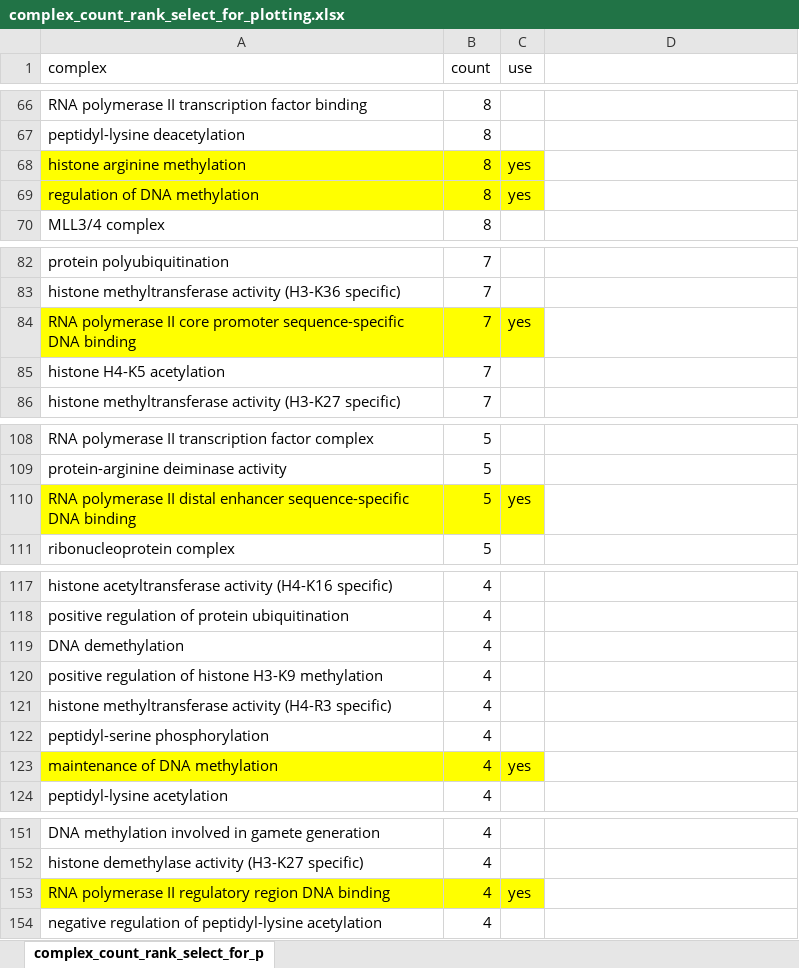
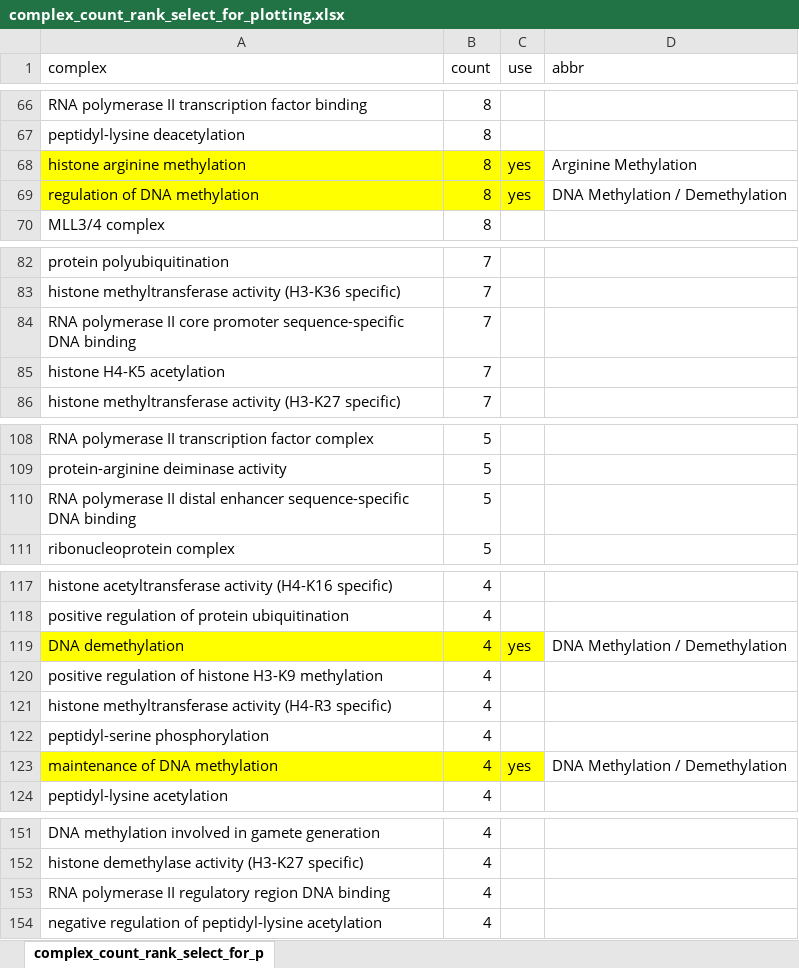
Before and after one commit to ScrippsPipkinLab/CRF_Screen, an Excel workbook: Ref/GO_terms/complex_count_rank_select_for_plotting.xlsx, sheet complex_count_rank_select_for_p, drawn as a sheet; only a part is shown, gaps mark what is left out; values as stored, in another font and other column widths than the file's, no borders; the diff covers the shown part only; the diff names each change by its address in the sheet, - before the commit and + after, or states it on an @@ line.

```diff
--- a/Ref/GO_terms/complex_count_rank_select_for_plotting.xlsx (sheet complex_count_rank_select_for_p)
+++ b/Ref/GO_terms/complex_count_rank_select_for_plotting.xlsx (sheet complex_count_rank_select_for_p)
-D1: (empty)
+D1: abbr
-D68 (abbr): (empty)
+D68 (abbr): Arginine Methylation
-D69 (abbr): (empty)
+D69 (abbr): DNA Methylation / Demethylation
-A84:C84 fill: #FFFF00
+A84:C84 fill: none
-C84 (use): yes
+C84 (use): (empty)
-A110:C110 fill: #FFFF00
+A110:C110 fill: none
-C110 (use): yes
+C110 (use): (empty)
-A119:C119 fill: none
+A119:C119 fill: #FFFF00
-C119 (use): (empty)
+C119 (use): yes
-D119 (abbr): (empty)
+D119 (abbr): DNA Methylation / Demethylation
-D123 (abbr): (empty)
+D123 (abbr): DNA Methylation / Demethylation
-A153:C153 fill: #FFFF00
+A153:C153 fill: none
-C153 (use): yes
+C153 (use): (empty)
```
Also changed, not shown: 16 edited cells and cell formats elsewhere in this sheet, 1 other file.
